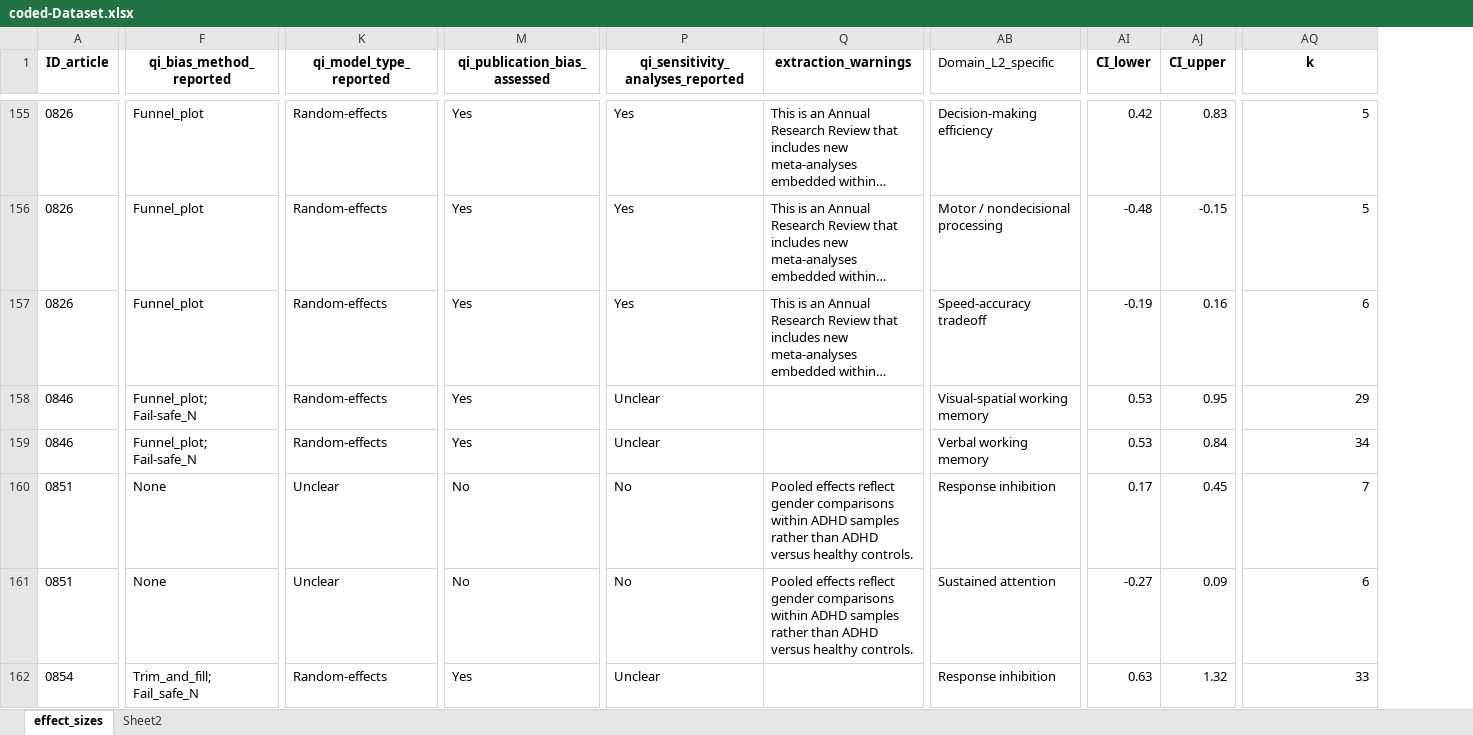
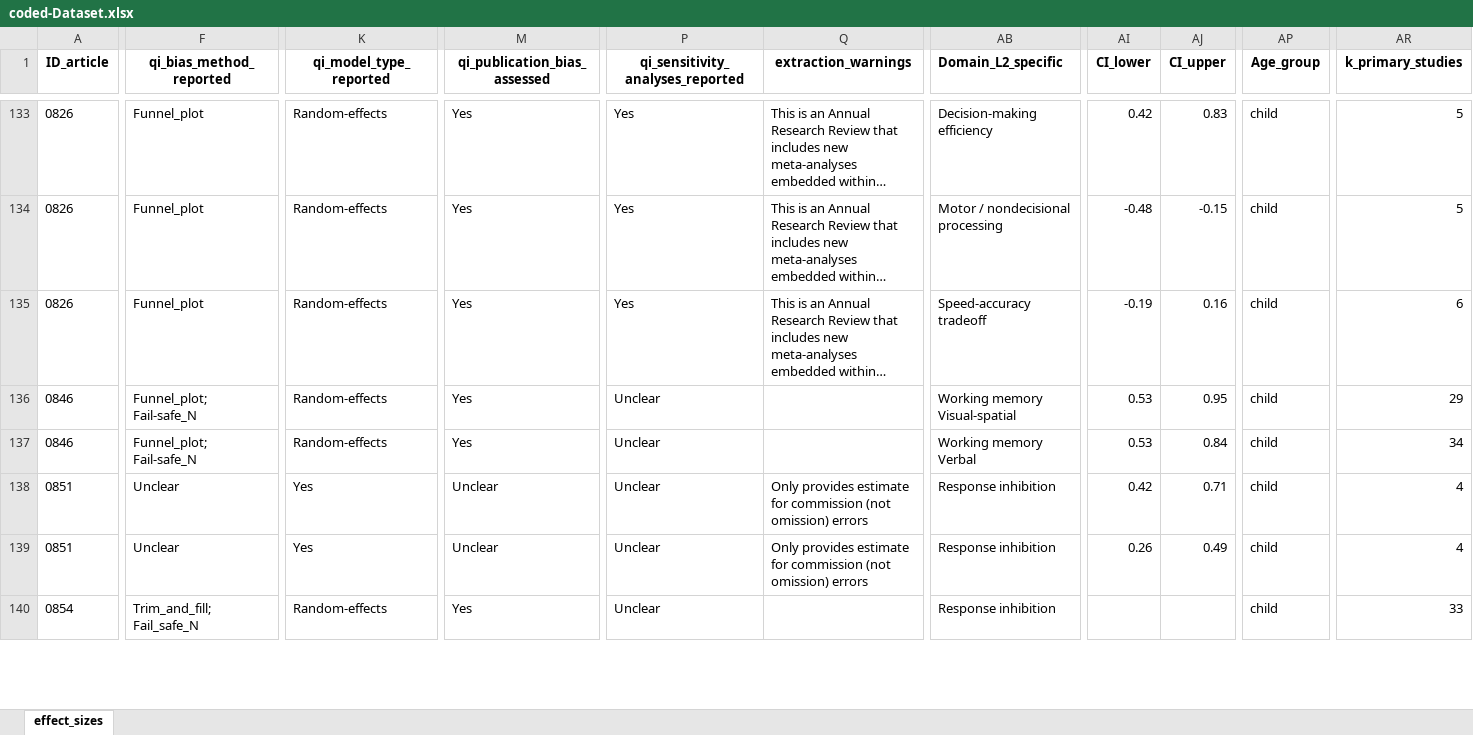
Before and after one commit to EnricoToffalini/Meta-review-cognitive-profiles-ADHD-Dyslexia, an Excel workbook: Data/coded-Dataset.xlsx, sheet effect_sizes, drawn as a sheet; only a part is shown, gaps mark what is left out; long unchanged cells end in …; values as stored, in another font and other column widths than the file's, no borders; addresses are those after the commit; the diff covers the shown part only; the diff names each change by its address in the sheet, - before the commit and + after, or states it on an @@ line.

```diff
--- a/Data/coded-Dataset.xlsx (sheet effect_sizes)
+++ b/Data/coded-Dataset.xlsx (sheet effect_sizes)
-sheet tab: Sheet2
+column AP (Age_group), rows 133-140: all child
-AB1 bold: off
+AB1 bold: on
-AR1: k
+AR1: k_primary_studies
-AB136 (Domain_L2_specific): Visual-spatial working memory
+AB136 (Domain_L2_specific): Working memory Visual-spatial
-AB137 (Domain_L2_specific): Verbal working memory
+AB137 (Domain_L2_specific): Working memory Verbal
-F138:F139 (qi_bias_method_reported): None
+F138:F139 (qi_bias_method_reported): Unclear
-K138:K139 (qi_model_type_reported): Unclear
+K138:K139 (qi_model_type_reported): Yes
-M138:M139 (qi_publication_bias_assessed): No
+M138:M139 (qi_publication_bias_assessed): Unclear
-P138:P139 (qi_sensitivity_analyses_reported): No
+P138:P139 (qi_sensitivity_analyses_reported): Unclear
-Q138:Q139 (extraction_warnings): Pooled effects reflect gender comparisons within ADHD samples rather than ADHD versus healthy controls.
+Q138:Q139 (extraction_warnings): Only provides estimate for commission (not omission) errors
-AI138 (CI_lower): 0.17
+AI138 (CI_lower): 0.42
-AJ138 (CI_upper): 0.45
+AJ138 (CI_upper): 0.71
-AR138 (k_primary_studies): 7
+AR138 (k_primary_studies): 4
-AB139 (Domain_L2_specific): Sustained attention
+AB139 (Domain_L2_specific): Response inhibition
-AI139 (CI_lower): -0.27
+AI139 (CI_lower): 0.26
-AJ139 (CI_upper): 0.09
+AJ139 (CI_upper): 0.49
-AR139 (k_primary_studies): 6
+AR139 (k_primary_studies): 4
-AI140 (CI_lower): 0.63
+AI140 (CI_lower): (empty)
-AJ140 (CI_upper): 1.32
+AJ140 (CI_upper): (empty)
```
Also changed, not shown: 22 removed rows and 175 edited cells elsewhere in this sheet, Data/screening-Data.xlsx, 9 other files.
